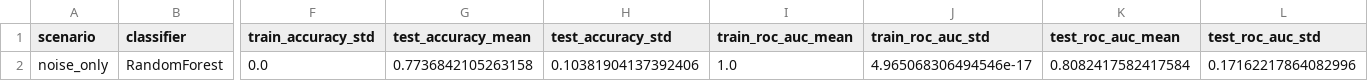
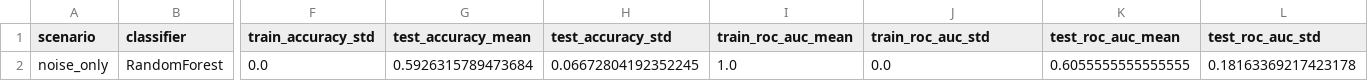
Before and after one commit to JoseFRuiz/gliomas, a CSV file: output/classifier_rf_cv_summary_noise_only.csv, drawn as a sheet; only a part is shown, gaps mark what is left out; the diff names each change by its address in the sheet, - before the commit and + after, or states it on an @@ line.

```diff
--- a/output/classifier_rf_cv_summary_noise_only.csv
+++ b/output/classifier_rf_cv_summary_noise_only.csv
-G2 (test_accuracy_mean): 0.7736842105263158
+G2 (test_accuracy_mean): 0.5926315789473684
-H2 (test_accuracy_std): 0.10381904137392406
+H2 (test_accuracy_std): 0.06672804192352245
-J2 (train_roc_auc_std): 4.965068306494546e-17
+J2 (train_roc_auc_std): 0.0
-K2 (test_roc_auc_mean): 0.8082417582417584
+K2 (test_roc_auc_mean): 0.6055555555555555
-L2 (test_roc_auc_std): 0.17162217864082996
+L2 (test_roc_auc_std): 0.18163369217423178
```
Also changed, not shown: output/classifier_feature_importance.csv, output/classifier_lr_train_test_metrics.csv, 19 other files.
